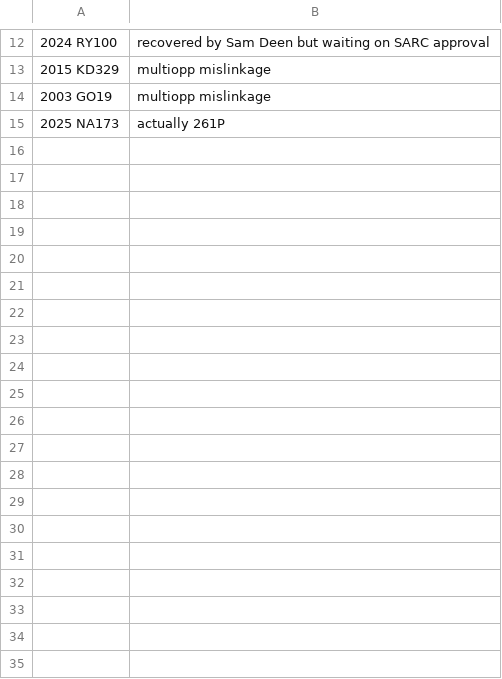
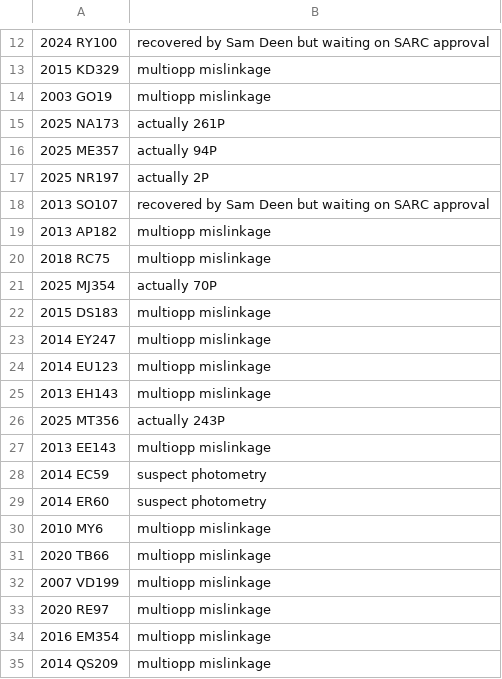
Before and after one commit to AstML/ActivitySCOPE, a CSV file: filter until further notice.csv, drawn as a sheet; only a part is shown, gaps mark what is left out; the diff names each change by its address in the sheet, - before the commit and + after, or states it on an @@ line.

```diff
--- a/filter until further notice.csv
+++ b/filter until further notice.csv
+row 16: 2025 ME357 | actually 94P
+row 17: 2025 NR197 | actually 2P
+row 18: 2013 SO107 | recovered by Sam Deen but waiting on SARC approval
+row 19: 2013 AP182 | multiopp mislinkage
+row 20: 2018 RC75 | multiopp mislinkage
+row 21: 2025 MJ354 | actually 70P
+row 22: 2015 DS183 | multiopp mislinkage
+row 23: 2014 EY247 | multiopp mislinkage
+row 24: 2014 EU123 | multiopp mislinkage
+row 25: 2013 EH143 | multiopp mislinkage
+row 26: 2025 MT356 | actually 243P
+row 27: 2013 EE143 | multiopp mislinkage
+row 28: 2014 EC59 | suspect photometry
+row 29: 2014 ER60 | suspect photometry
+row 30: 2010 MY6 | multiopp mislinkage
+row 31: 2020 TB66 | multiopp mislinkage
+row 32: 2007 VD199 | multiopp mislinkage
+row 33: 2020 RE97 | multiopp mislinkage
+row 34: 2016 EM354 | multiopp mislinkage
+row 35: 2014 QS209 | multiopp mislinkage
```
Also changed, not shown: absolute magnitude fixes.csv, filter out unless updated.csv, 35 other files.
